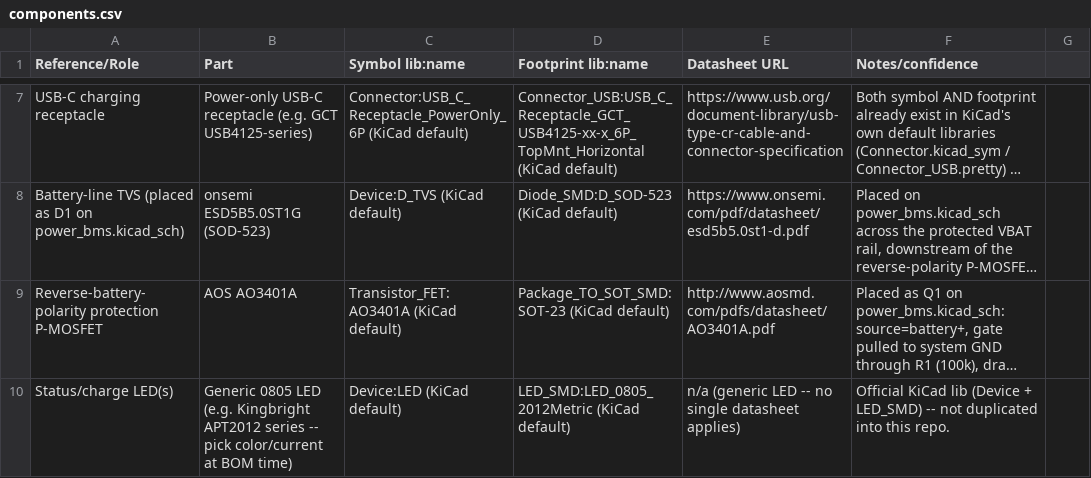
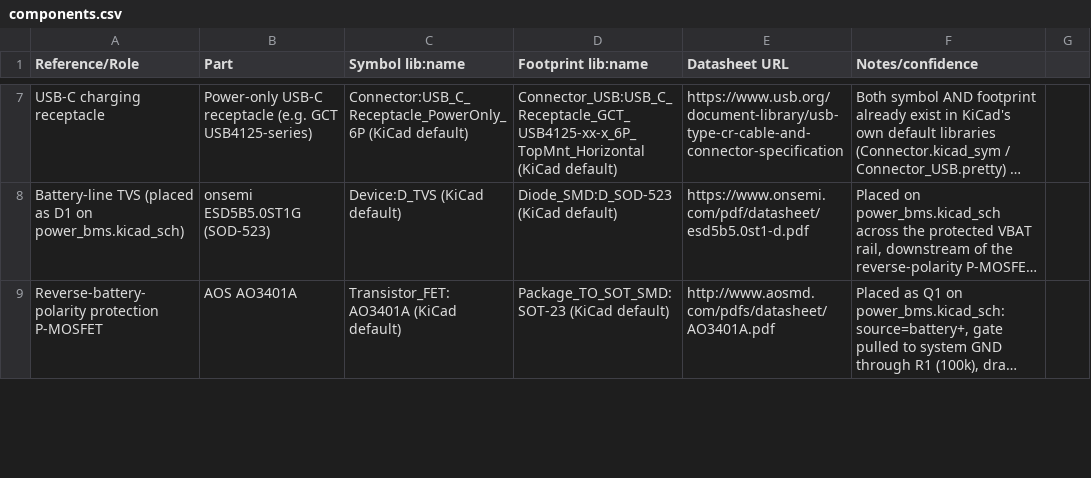
Before and after one commit to Lucas-Poulos/uwb-rescue-locator, a CSV file: wristband/libs/components.csv, drawn as a sheet; only a part is shown, gaps mark what is left out; long unchanged cells end in …; removed rows and columns are numbered as before the commit, all else as after; the diff covers the shown part only; the diff names each change by its address in the sheet, - before the commit and + after, or states it on an @@ line.

```diff
--- a/wristband/libs/components.csv
+++ b/wristband/libs/components.csv
-row 10: Status/charge LED(s) | Generic 0805 LED (e.g. Kingbright APT2012 series -- pick color/current at BOM time) | Device:LED (KiCad default) | LED_SMD:LED_0805_2012Metric (KiCad default) | n/a (generic LED -- no single datasheet applies) | Official KiCad lib (Device + LED_SMD) -- not duplicated into this repo.
```
Also changed, not shown: 1 added row and 1 edited cell elsewhere in this file, 7 other files.
